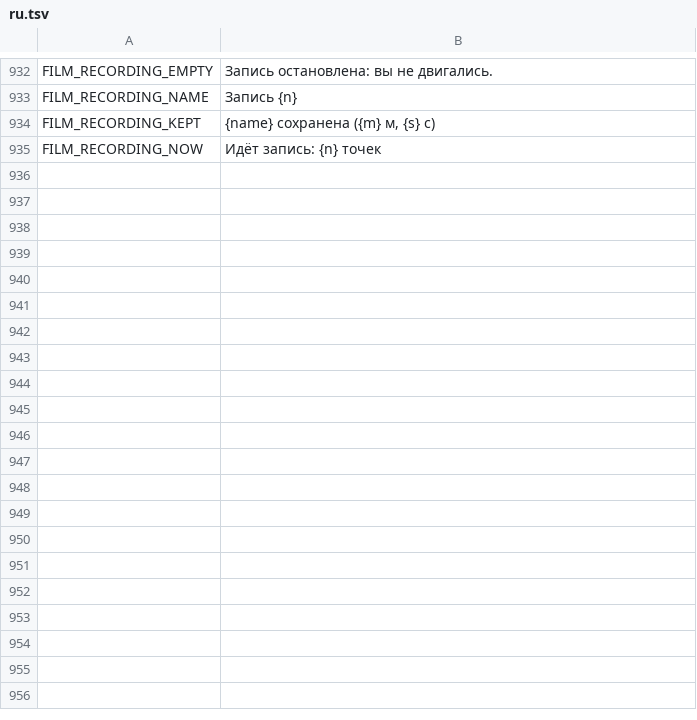
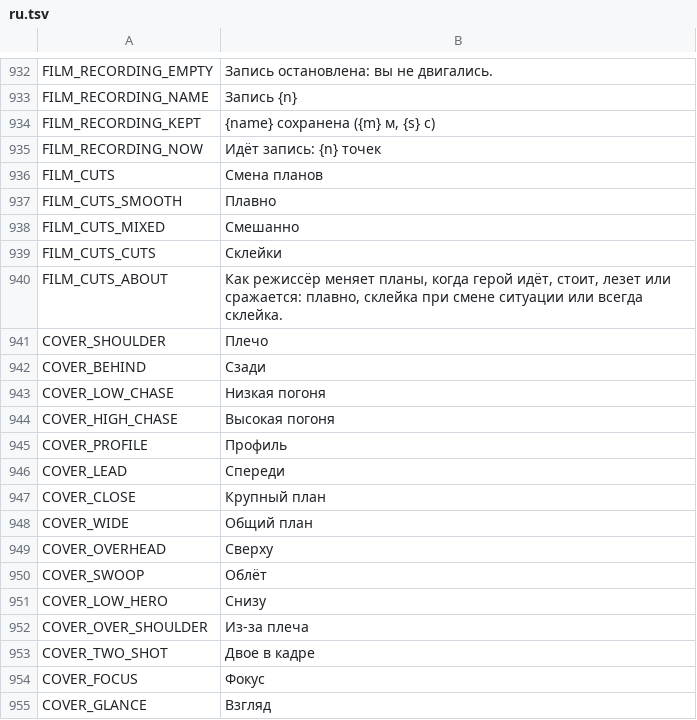
Before and after one commit to myso-kr/hell-is-us-mod, a TSV file: assets/i18n/ru.tsv, drawn as a sheet; only a part is shown, gaps mark what is left out; the diff covers the shown part only; the diff names each change by its address in the sheet, - before the commit and + after, or states it on an @@ line.

```diff
--- a/assets/i18n/ru.tsv
+++ b/assets/i18n/ru.tsv
+row 936: FILM_CUTS | Смена планов
+row 937: FILM_CUTS_SMOOTH | Плавно
+row 938: FILM_CUTS_MIXED | Смешанно
+row 939: FILM_CUTS_CUTS | Склейки
+row 940: FILM_CUTS_ABOUT | Как режиссёр меняет планы, когда герой идёт, стоит, лезет или сражается: плавно, склейка при смене ситуации или всегда склейка.
+row 941: COVER_SHOULDER | Плечо
+row 942: COVER_BEHIND | Сзади
+row 943: COVER_LOW_CHASE | Низкая погоня
+row 944: COVER_HIGH_CHASE | Высокая погоня
+row 945: COVER_PROFILE | Профиль
+row 946: COVER_LEAD | Спереди
+row 947: COVER_CLOSE | Крупный план
+row 948: COVER_WIDE | Общий план
+row 949: COVER_OVERHEAD | Сверху
+row 950: COVER_SWOOP | Облёт
+row 951: COVER_LOW_HERO | Снизу
+row 952: COVER_OVER_SHOULDER | Из-за плеча
+row 953: COVER_TWO_SHOT | Двое в кадре
+row 954: COVER_FOCUS | Фокус
+row 955: COVER_GLANCE | Взгляд
```
Also changed, not shown: 16 added rows elsewhere in this file, assets/i18n/fr.tsv, assets/i18n/ja.tsv, 36 other files.
